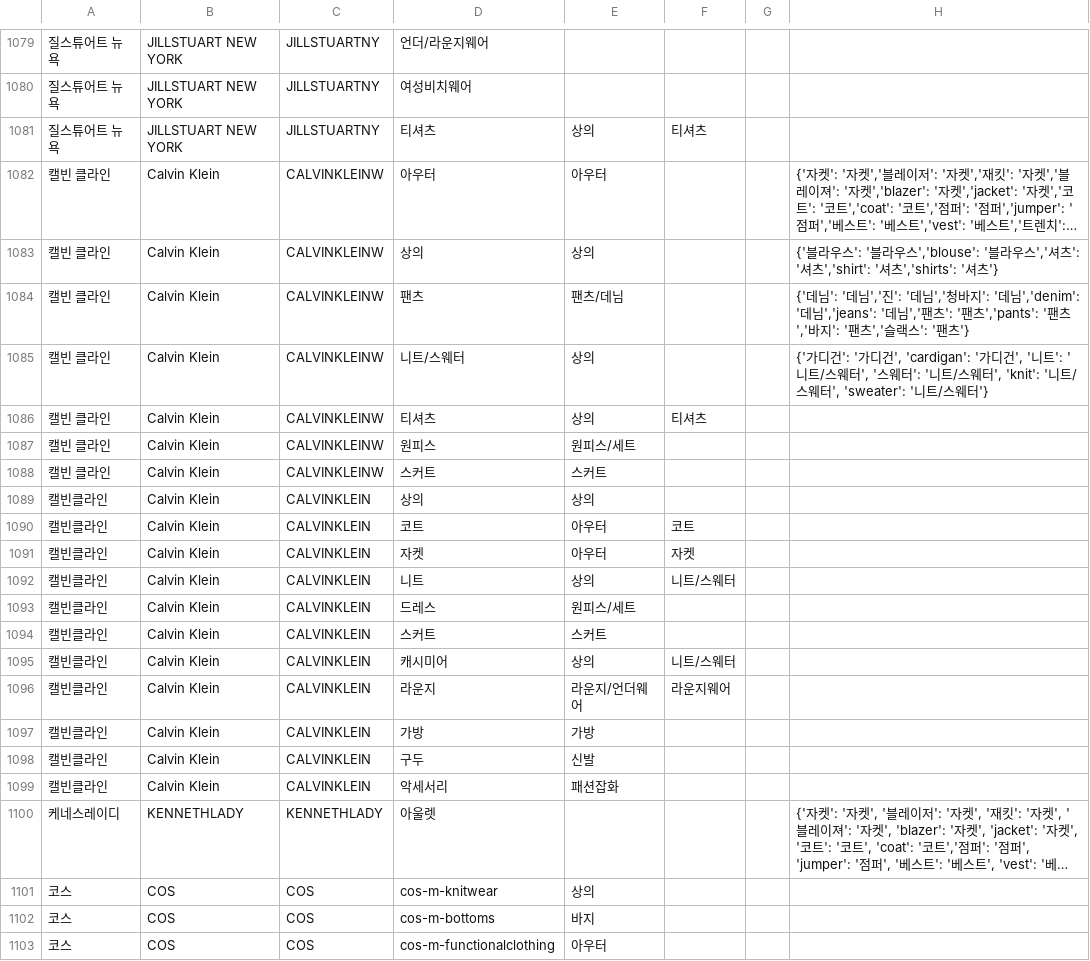
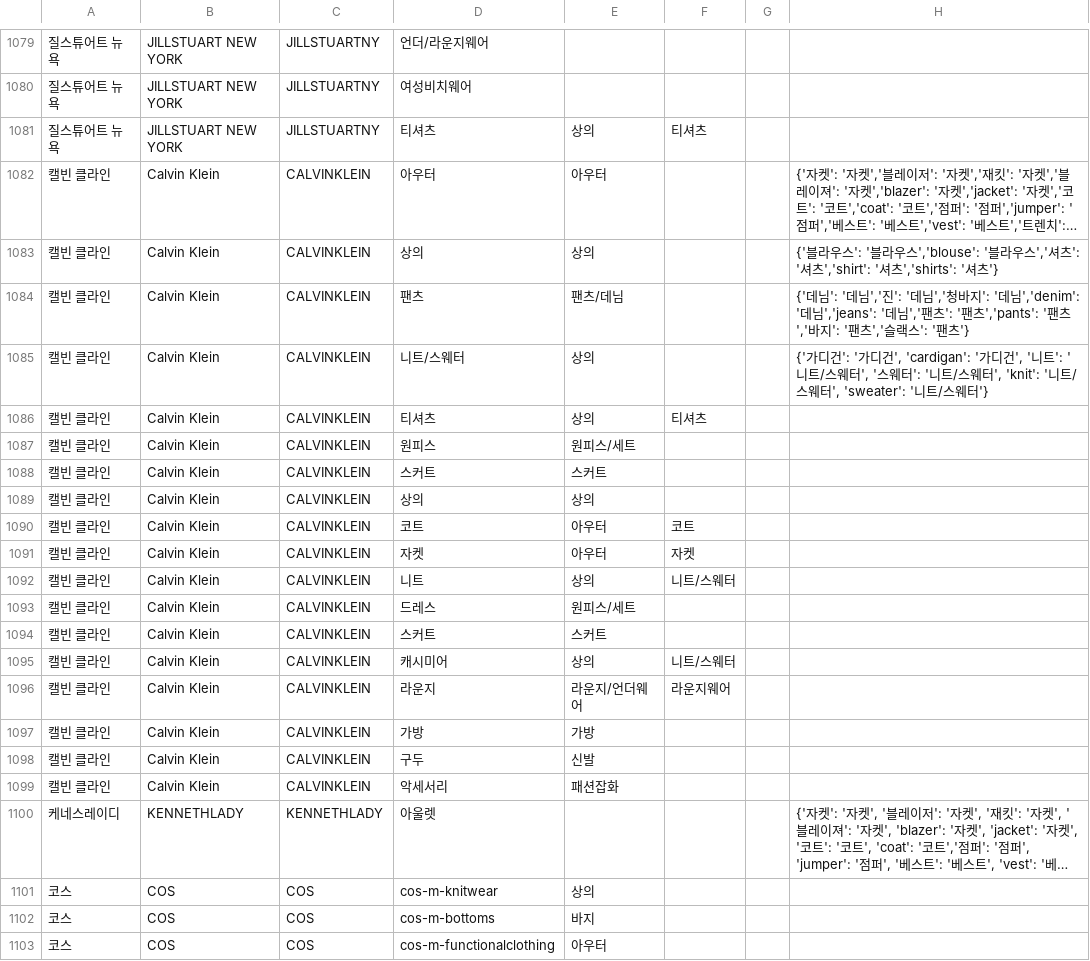
Before and after one commit to essemfly/alloff-api, a CSV file: pkg/seeder/category_classifier_seeder_220315.csv, drawn as a sheet; only a part is shown, gaps mark what is left out; long unchanged cells end in …; the diff covers the shown part only; the diff names each change by its address in the sheet, - before the commit and + after, or states it on an @@ line.

```diff
--- a/pkg/seeder/category_classifier_seeder_220315.csv
+++ b/pkg/seeder/category_classifier_seeder_220315.csv
-C1082:C1088: CALVINKLEINW
+C1082:C1088: CALVINKLEIN
-A1089:A1099: 캘빈클라인
+A1089:A1099: 캘빈 클라인
```
Also changed, not shown: 21 edited cells elsewhere in this file, 2 other files.
